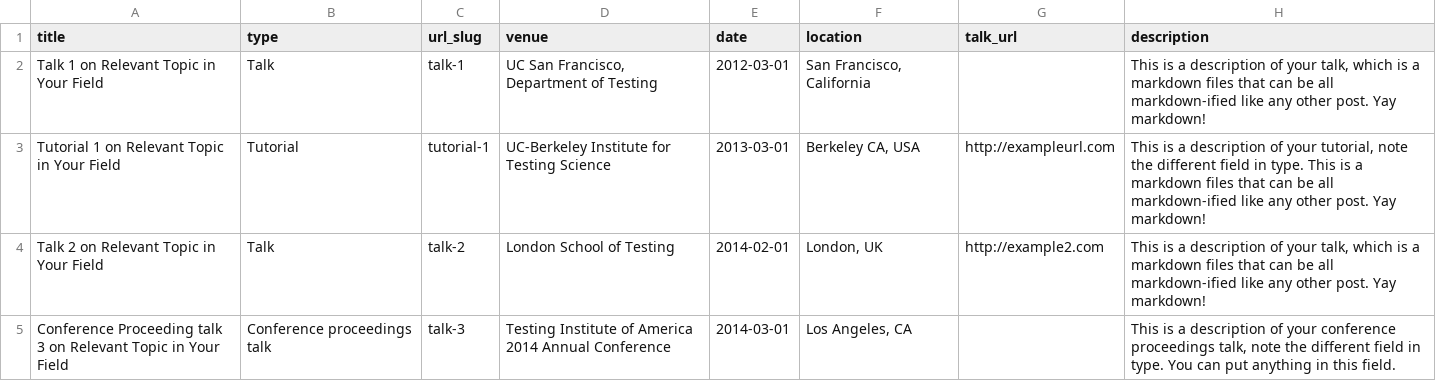
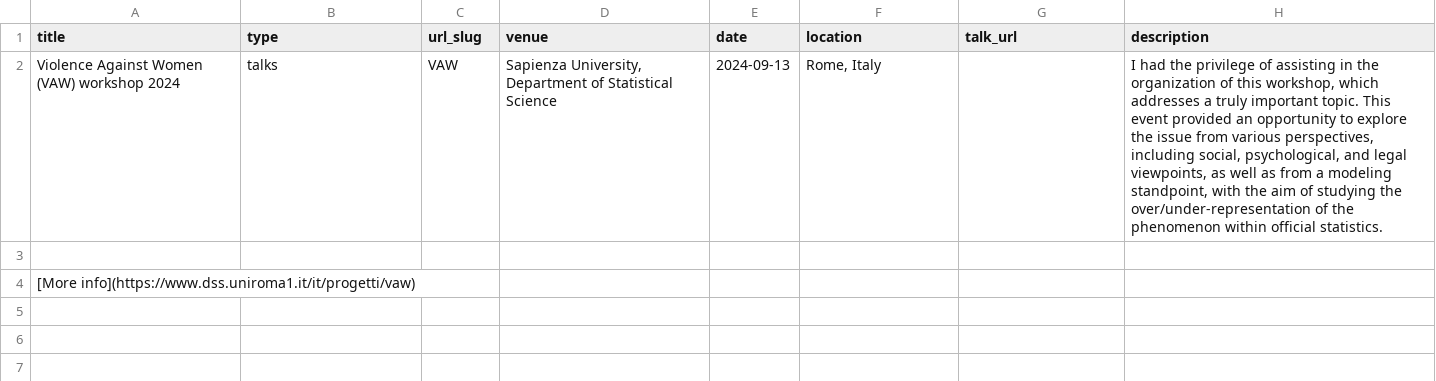
Before and after one commit to justgimmi/justgimmi.github.io, a TSV file: markdown_generator/talks.tsv, drawn as a sheet.

```diff
--- a/markdown_generator/talks.tsv
+++ b/markdown_generator/talks.tsv
@@ -1,5 +1,4 @@
 title	type	url_slug	venue	date	location	talk_url	description
-Talk 1 on Relevant Topic in Your Field	Talk	talk-1	UC San Francisco, Department of Testing	2012-03-01	San Francisco, California		This is a description of your talk, which is a markdown files that can be all markdown-ified like any other post. Yay markdown!
-Tutorial 1 on Relevant Topic in Your Field	Tutorial	tutorial-1	UC-Berkeley Institute for Testing Science	2013-03-01	Berkeley CA, USA	http://exampleurl.com	This is a description of your tutorial, note the different field in type. This is a markdown files that can be all markdown-ified like any other post. Yay markdown!
-Talk 2 on Relevant Topic in Your Field	Talk	talk-2	London School of Testing	2014-02-01	London, UK	http://example2.com	This is a description of your talk, which is a markdown files that can be all markdown-ified like any other post. Yay markdown!
-Conference Proceeding talk 3 on Relevant Topic in Your Field	Conference proceedings talk	talk-3	Testing Institute of America 2014 Annual Conference	2014-03-01	Los Angeles, CA		This is a description of your conference proceedings talk, note the different field in type. You can put anything in this field.
+Violence Against Women (VAW) workshop 2024	talks	VAW	Sapienza University, Department of Statistical Science	2024-09-13	Rome, Italy		I had the privilege of assisting in the organization of this workshop, which addresses a truly important topic. This event provided an opportunity to explore the issue from various perspectives, including social, psychological, and legal viewpoints, as well as from a modeling standpoint, with the aim of studying the over/under-representation of the phenomenon within official statistics.
+
+[More info](https://www.dss.uniroma1.it/it/progetti/vaw)
```
Also changed, not shown: 3 other files.
